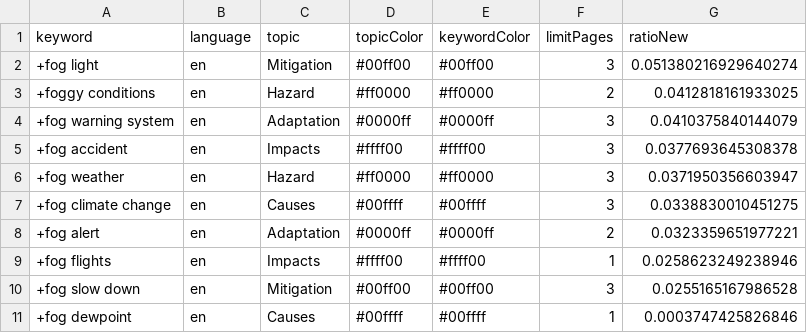
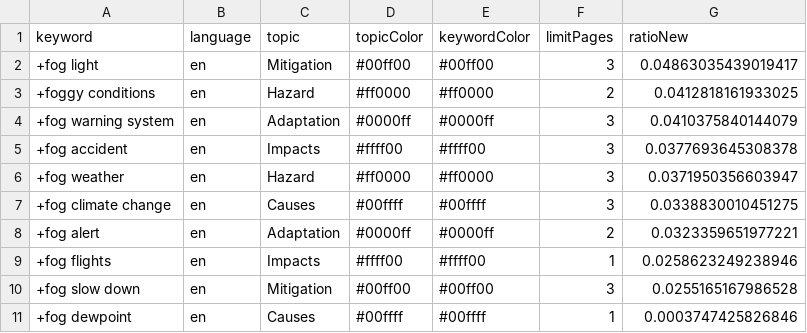
Before and after one commit to svpblank1/FogIsComing, a CSV file: keywords.csv, drawn as a sheet.

Commit message:
Commit from GitHub Actions (harvest:0.0)

```diff
--- a/keywords.csv
+++ b/keywords.csv
@@ -1,3 +1,3 @@
 keyword,language,topic,topicColor,keywordColor,limitPages,ratioNew
-+fog light,en,Mitigation,#00ff00,#00ff00,3,0.051380216929640274
++fog light,en,Mitigation,#00ff00,#00ff00,3,0.04863035439019417
 +foggy conditions,en,Hazard,#ff0000,#ff0000,2,0.0412818161933025
```
